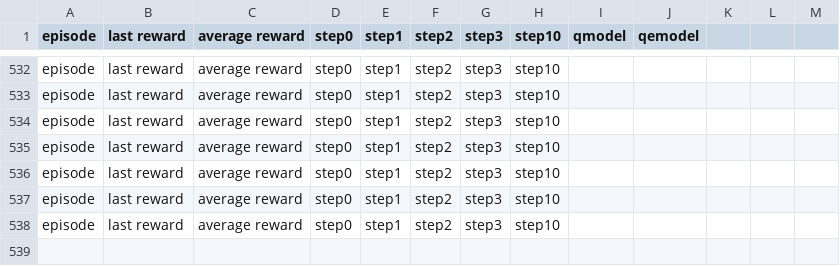
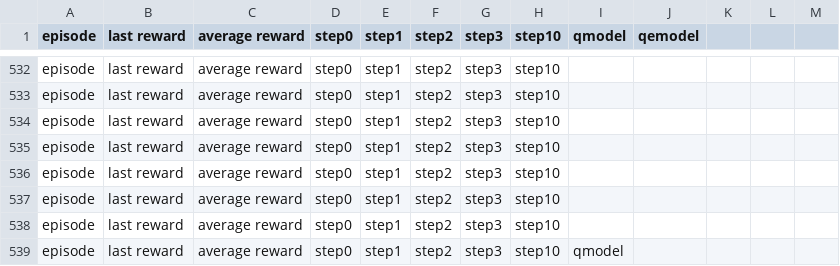
Before and after one commit to suryabhupa/pytorch-trpo, a CSV file: logs/test.csv, drawn as a sheet; only a part is shown, gaps mark what is left out.

```diff
--- a/logs/test.csv
+++ b/logs/test.csv
@@ -538 +538,2 @@ episode,last reward,average reward,step0,step1,step2,step3,step10
 episode,last reward,average reward,step0,step1,step2,step3,step10
+episode,last reward,average reward,step0,step1,step2,step3,step10,qmodel
```
Also changed, not shown: 3 other files.
